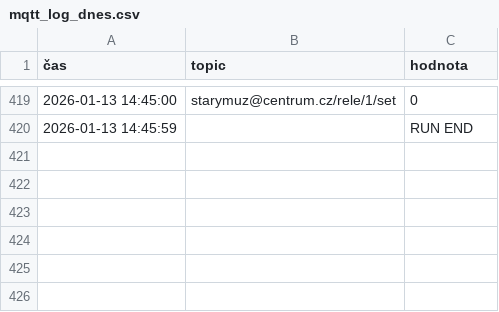
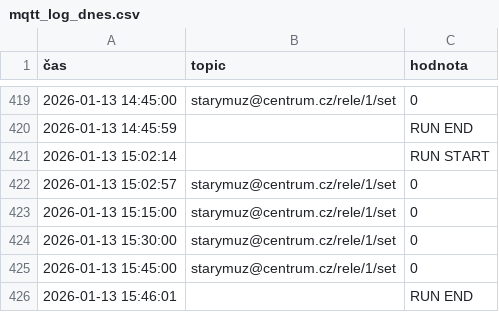
Before and after one commit to StaryMuz/Log_brokera, a CSV file: mqtt_log_dnes.csv, drawn as a sheet; only a part is shown, gaps mark what is left out.

```diff
--- a/mqtt_log_dnes.csv
+++ b/mqtt_log_dnes.csv
@@ -420 +420,7 @@
 2026-01-13 14:45:59;;RUN END
+2026-01-13 15:02:14;;RUN START
+2026-01-13 15:02:57;starymuz@centrum.cz/rele/1/set;0
+2026-01-13 15:15:00;starymuz@centrum.cz/rele/1/set;0
+2026-01-13 15:30:00;starymuz@centrum.cz/rele/1/set;0
+2026-01-13 15:45:00;starymuz@centrum.cz/rele/1/set;0
+2026-01-13 15:46:01;;RUN END
```
